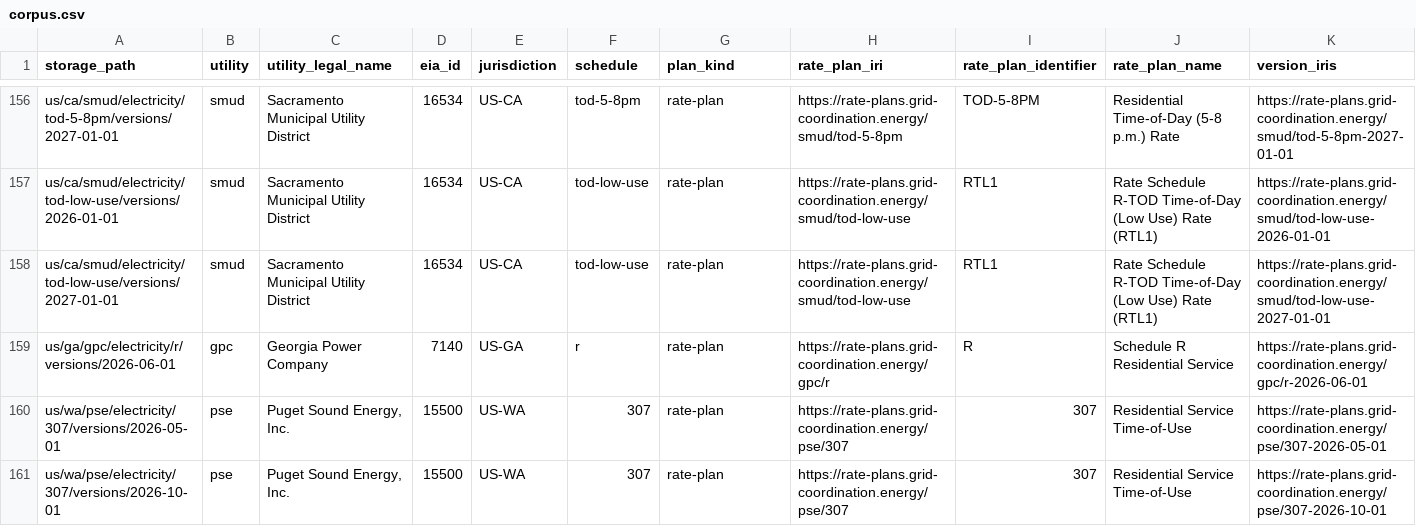
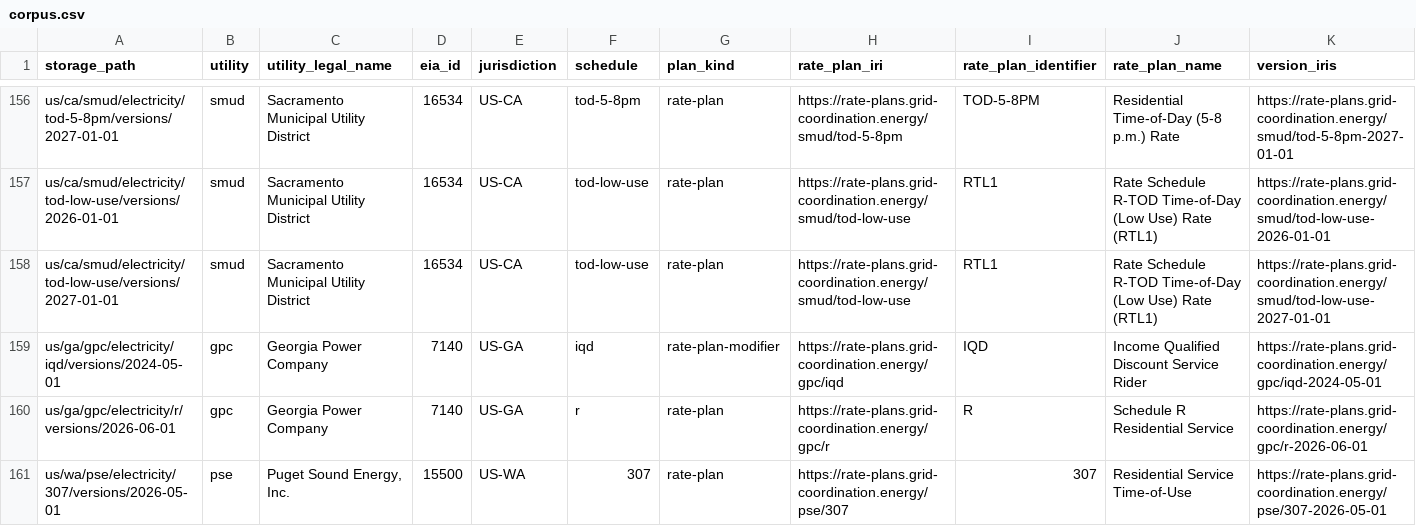
Before and after one commit to GreenButtonAlliance/urpx-rate-plans, a CSV file: catalog/corpus.csv, drawn as a sheet; only a part is shown, gaps mark what is left out; the shorter side is filled out with more unchanged rows; rows hold the shown columns only; the diff names each change by its address in the sheet, - before the commit and + after, or states it on an @@ line.

```diff
--- a/catalog/corpus.csv
+++ b/catalog/corpus.csv
+row 159: us/ga/gpc/electricity/iqd/versions/2024-05-01 | gpc | Georgia Power Company | 7140 | US-GA | iqd | rate-plan-modifier | https://rate-plans.grid-coordination.energy/gpc/iqd | IQD | Income Qualified Discount Service Rider | https://rate-plans.grid-coordination.energy/gpc/iqd-2024-05-01
```
Also changed, not shown: 17 other files.
